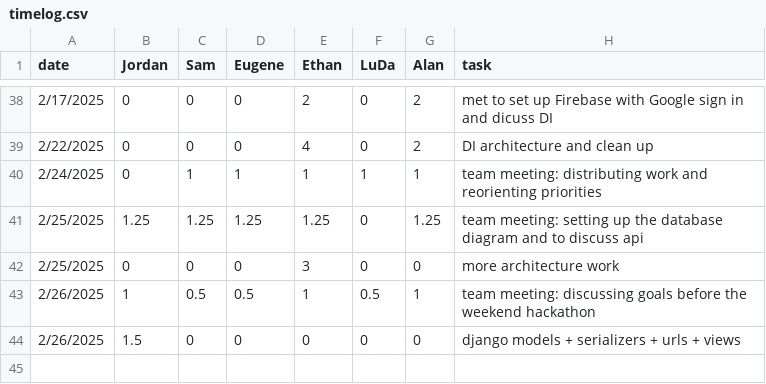
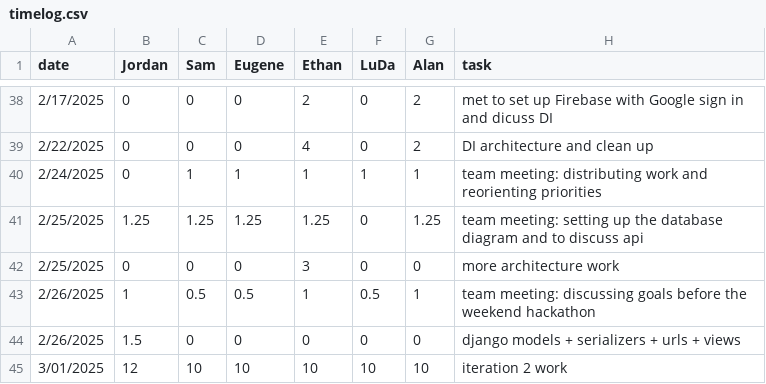
Before and after one commit to eugene-bosca/Pick-Pic-Project, a CSV file: timelog.csv, drawn as a sheet; only a part is shown, gaps mark what is left out.

Commit message:
Update timelog.csv

```diff
--- a/timelog.csv
+++ b/timelog.csv
@@ -44 +44,2 @@ date,Jordan,Sam,Eugene,Ethan,LuDa,Alan,task
 2/26/2025,1.5,0,0,0,0,0, django models + serializers + urls + views
+3/01/2025,12,10,10,10,10,10, iteration 2 work
```
